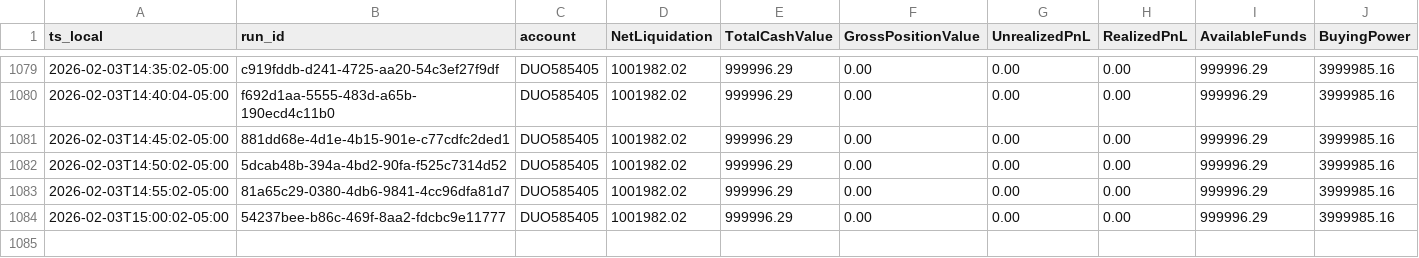
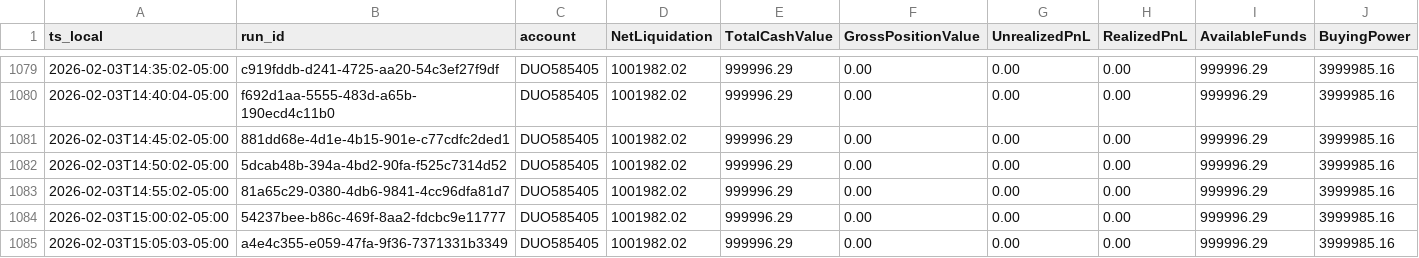
Before and after one commit to martinstabler-bit/IBKR_MeanReversion_Bot, a CSV file: analytics/logs/account.csv, drawn as a sheet; only a part is shown, gaps mark what is left out; rows hold the shown columns only; the diff names each change by its address in the sheet, - before the commit and + after, or states it on an @@ line.

```diff
--- a/analytics/logs/account.csv
+++ b/analytics/logs/account.csv
+row 1085: 2026-02-03T15:05:03-05:00 | a4e4c355-e059-47fa-9f36-7371331b3349 | DUO585405 | 1001982.02 | 999996.29 | 0.00 | 0.00 | 0.00 | 999996.29 | 3999985.16
```
Also changed, not shown: analytics/logs/runs.csv.
